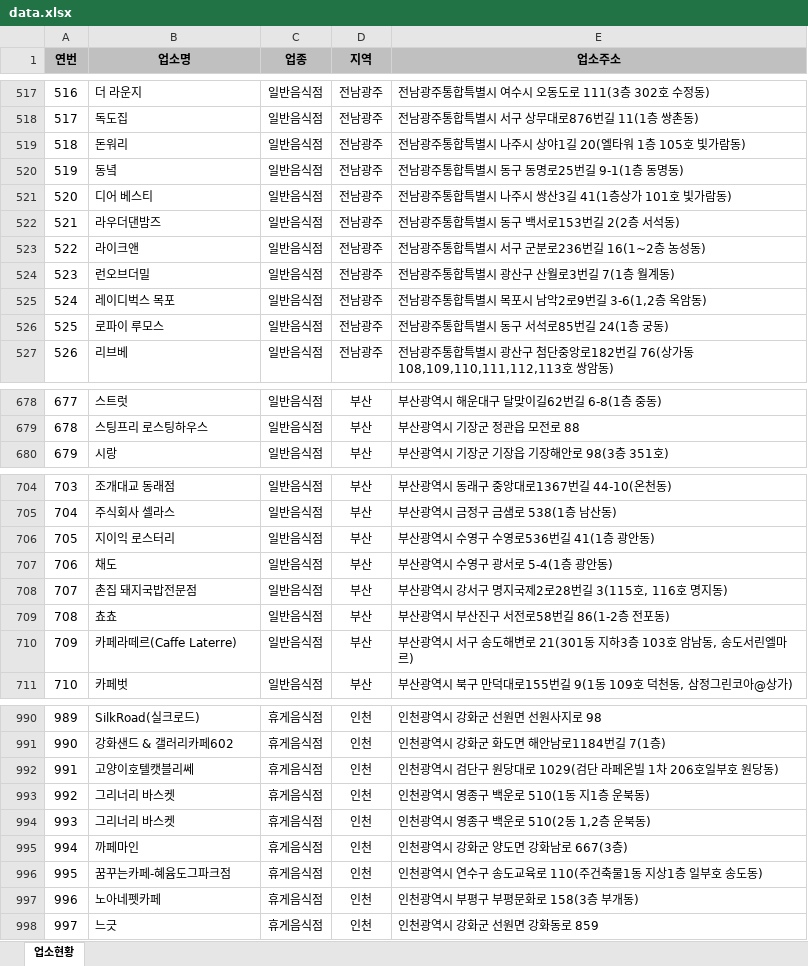
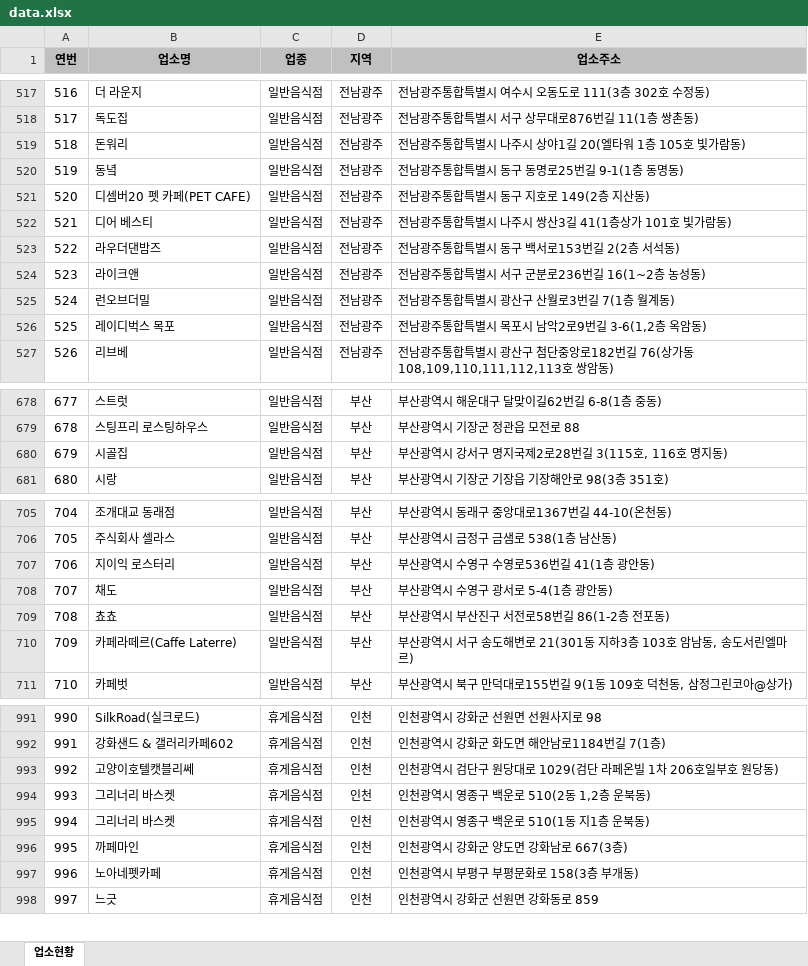
Before and after one commit to mumuabba/mumu_search, an Excel workbook: data.xlsx, sheet 업소현황, drawn as a sheet; only a part is shown, gaps mark what is left out; values as stored, in another font and other column widths than the file's, no borders; removed rows and columns are numbered as before the commit, all else as after; the diff covers the shown part only; the diff names each change by its address in the sheet, - before the commit and + after, or states it on an @@ line.

```diff
--- a/data.xlsx (sheet 업소현황)
+++ b/data.xlsx (sheet 업소현황)
@@ column A (연번) renumbered from row 244 down @@
+row 521: 520 | 디셈버20 펫 카페(PET CAFE) | 일반음식점 | 전남광주 | 전남광주통합특별시 동구 지호로 149(2층 지산동)
-row 526: 525 | 로파이 루모스 | 일반음식점 | 전남광주 | 전남광주통합특별시 동구 서석로85번길 24(1층 궁동)
+row 680: 679 | 시골집 | 일반음식점 | 부산 | 부산광역시 강서구 명지국제2로28번길 3(115호, 116호 명지동)
-row 708: 707 | 촌집 돼지국밥전문점 | 일반음식점 | 부산 | 부산광역시 강서구 명지국제2로28번길 3(115호, 116호 명지동)
@@ row 993 moved to row 995: 994 @@
-row 996: 995 | 꿈꾸는카페-혜윰도그파크점 | 휴게음식점 | 인천 | 인천광역시 연수구 송도교육로 110(주건축물1동 지상1층 일부호 송도동)
```
Also changed, not shown: 4 added rows, 2 removed rows, 3 moved rows and 1 edited cell elsewhere in this sheet, 2 other files.
